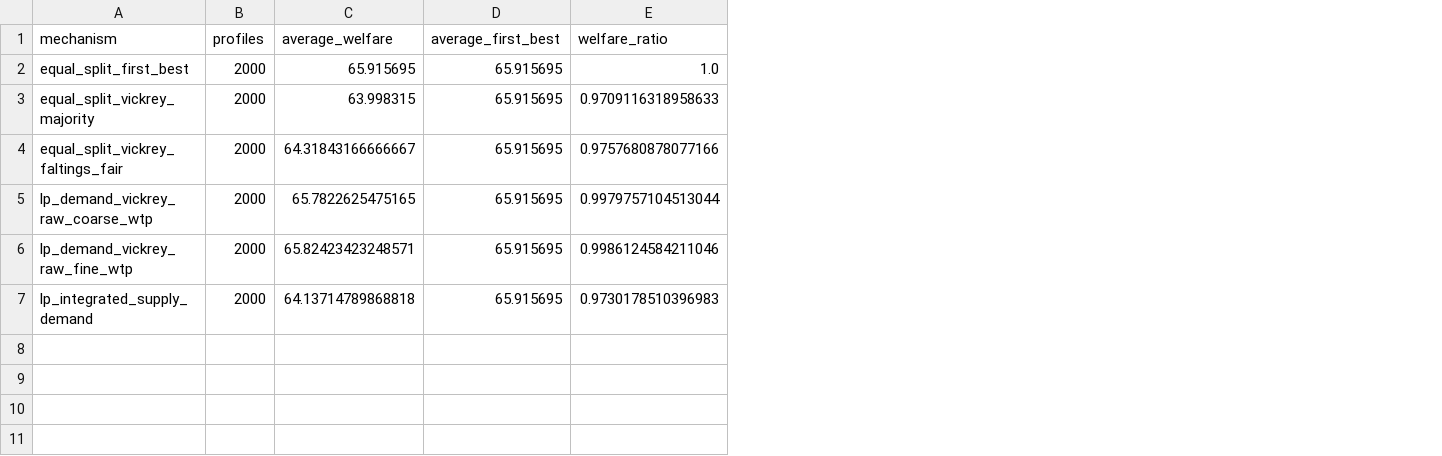
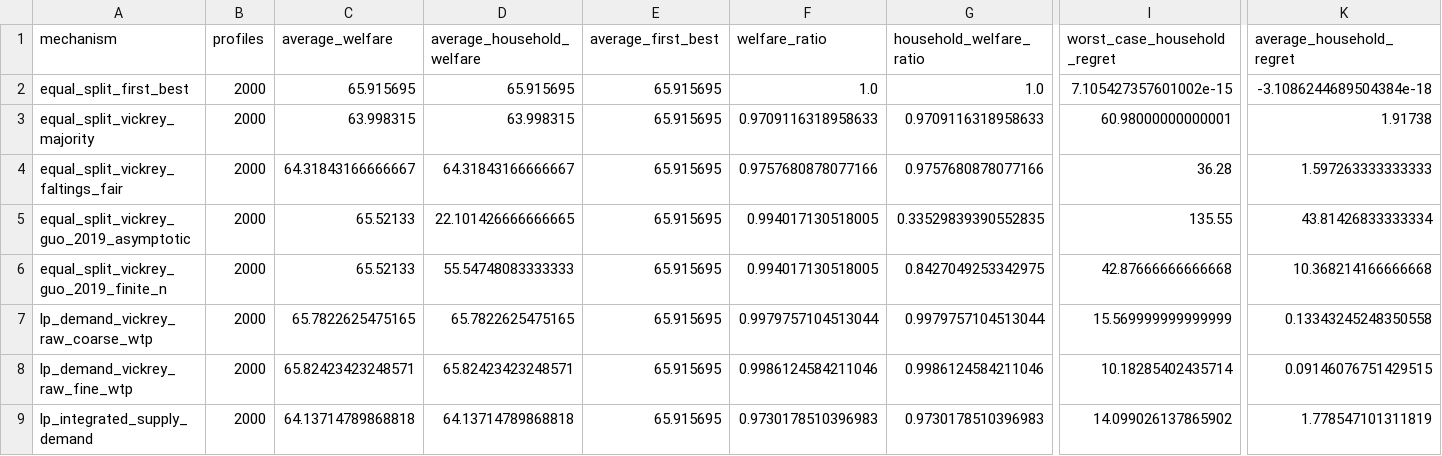
Before and after one commit to pimpale/choremarket, a CSV file: laboratory/results/n3/uniform_prior_regret_summary.csv, drawn as a sheet; only a part is shown, gaps mark what is left out; addresses are those after the commit; rows hold the shown columns only; the diff names each change by its address in the sheet, - before the commit and + after, or states it on an @@ line.

```diff
--- a/laboratory/results/n3/uniform_prior_regret_summary.csv
+++ b/laboratory/results/n3/uniform_prior_regret_summary.csv
+column D (average_household_welfare), rows 2-4: 65.915695 | 63.998315 | 64.31843166666667; rows 7-9: 65.7822625475165 | 65.82423423248571 | 64.13714789868818
+column G (household_welfare_ratio), rows 2-4: 1.0 | 0.9709116318958633 | 0.9757680878077166; rows 7-9: 0.9979757104513044 | 0.9986124584211046 | 0.9730178510396983
+column I (worst_case_household_regret), rows 2-4: 7.105427357601002e-15 | 60.98000000000001 | 36.28; rows 7-9: 15.569999999999999 | 10.18285402435714 | 14.099026137865902
+column K (average_household_regret), rows 2-4: -3.1086244689504384e-18 | 1.91738 | 1.597263333333333; rows 7-9: 0.13343245248350558 | 0.09146076751429515 | 1.778547101311819
+row 5: equal_split_vickrey_guo_2019_asymptotic | 2000 | 65.52133 | 22.101426666666665 | 65.915695 | 0.994017130518005 | 0.33529839390552835 | 135.55 | 43.81426833333334
+row 6: equal_split_vickrey_guo_2019_finite_n | 2000 | 65.52133 | 55.54748083333333 | 65.915695 | 0.994017130518005 | 0.8427049253342975 | 42.87666666666668 | 10.368214166666668
```
Also changed, not shown: laboratory/results/n3/synthetic_rounding_loss_summary.csv, laboratory/results/n3/synthetic_welfare_summary.csv, 17 other files.
